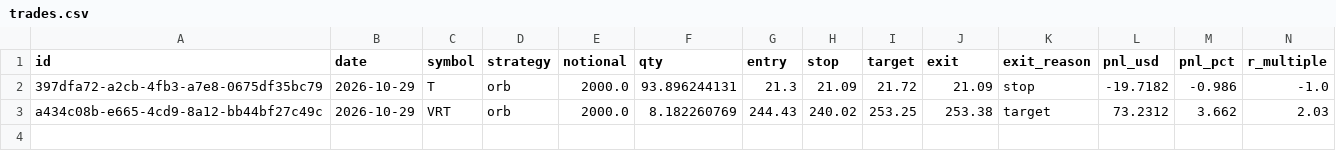
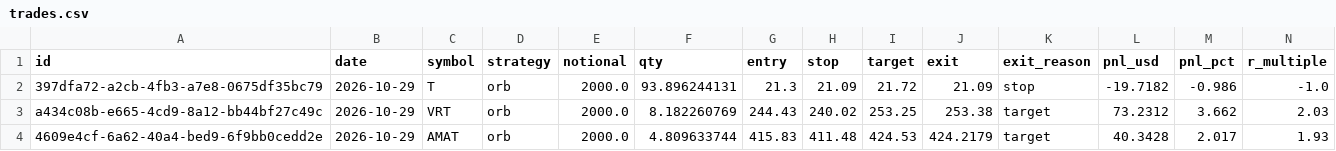
Before and after one commit to rKashiki/day-trader-skill, a CSV file: journal/trades.csv, drawn as a sheet; only a part is shown; rows hold the shown columns only; the diff names each change by its address in the sheet, - before the commit and + after, or states it on an @@ line.

```diff
--- a/journal/trades.csv
+++ b/journal/trades.csv
+row 4: 4609e4cf-6a62-40a4-bed9-6f9bb0cedd2e | 2026-10-29 | AMAT | orb | 2000.0 | 4.809633744 | 415.83 | 411.48 | 424.53 | 424.2179 | target | 40.3428 | 2.017 | 1.93
```
Also changed, not shown: 2 other files.
